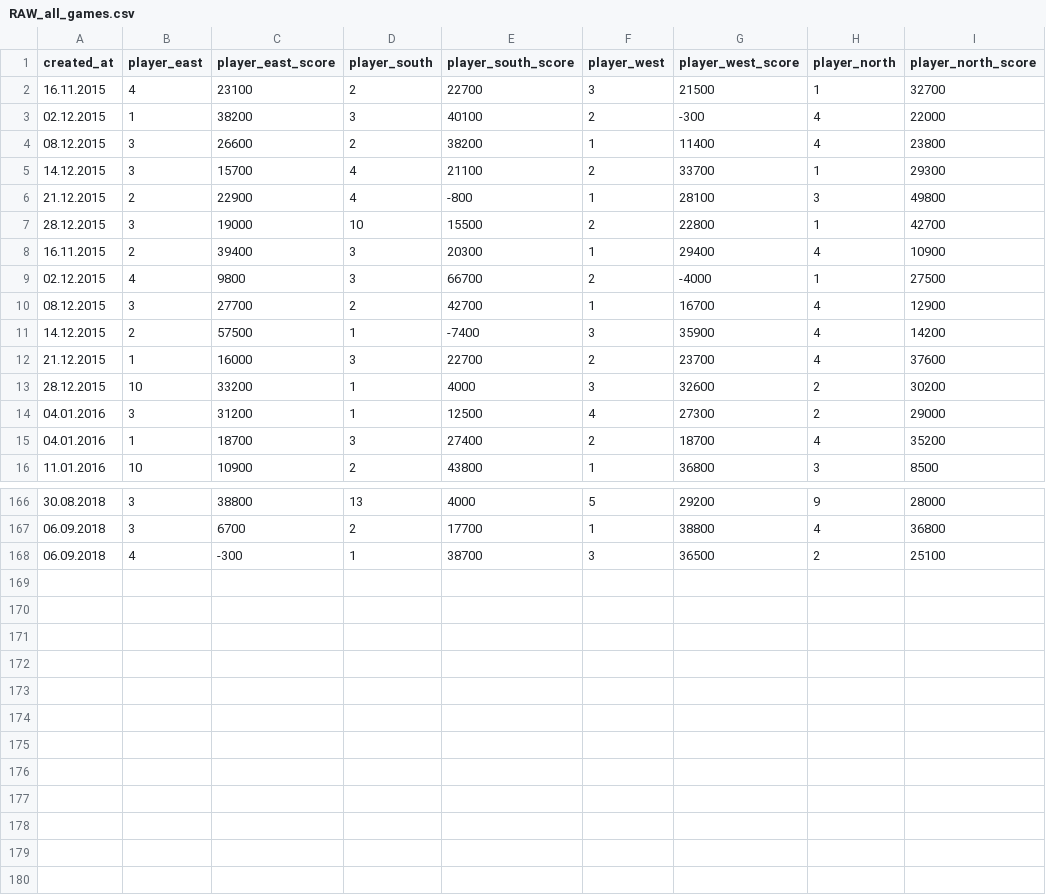
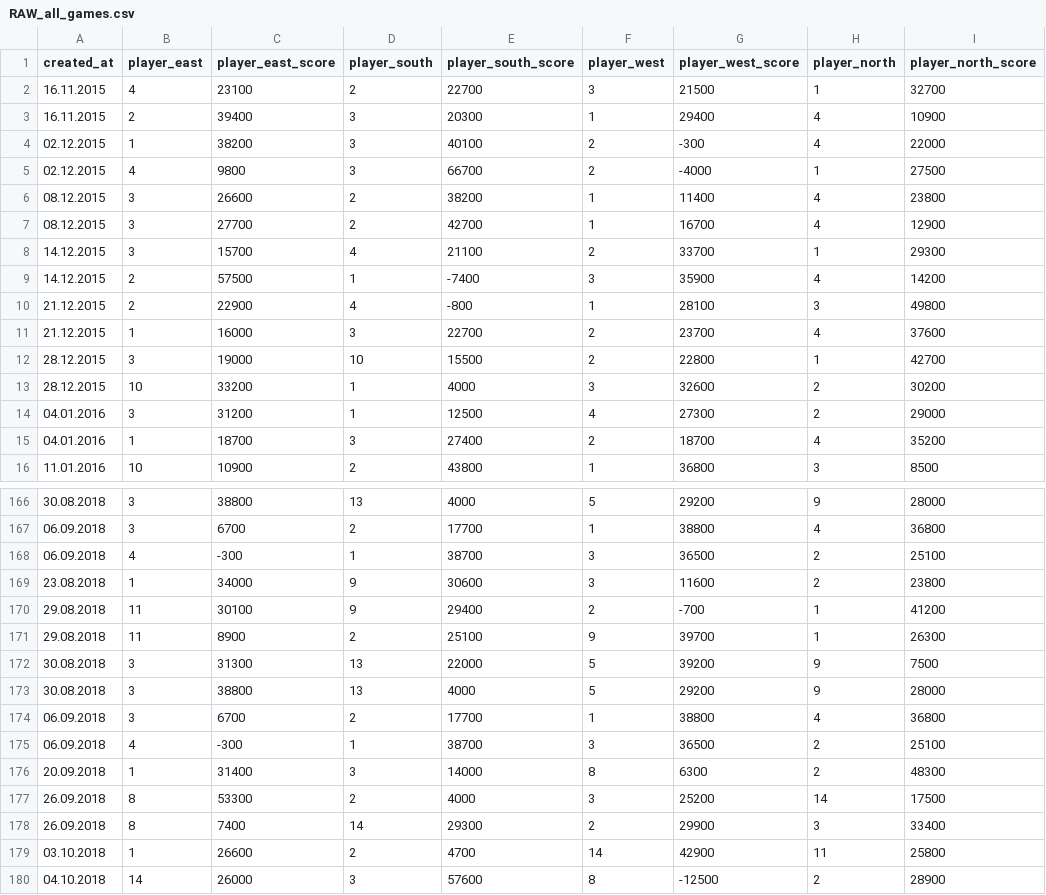
Before and after one commit to h8t33r/damaten.club, a CSV file: public/result_csv/RAW_all_games.csv, drawn as a sheet; only a part is shown, gaps mark what is left out.

```diff
--- a/public/result_csv/RAW_all_games.csv
+++ b/public/result_csv/RAW_all_games.csv
@@ -2,12 +2,12 @@ created_at,player_east,player_east_score,player_south,player_south_score,player_
 16.11.2015,4,23100,2,22700,3,21500,1,32700
+16.11.2015,2,39400,3,20300,1,29400,4,10900
 02.12.2015,1,38200,3,40100,2,-300,4,22000
+02.12.2015,4,9800,3,66700,2,-4000,1,27500
 08.12.2015,3,26600,2,38200,1,11400,4,23800
+08.12.2015,3,27700,2,42700,1,16700,4,12900
 14.12.2015,3,15700,4,21100,2,33700,1,29300
+14.12.2015,2,57500,1,-7400,3,35900,4,14200
 21.12.2015,2,22900,4,-800,1,28100,3,49800
+21.12.2015,1,16000,3,22700,2,23700,4,37600
 28.12.2015,3,19000,10,15500,2,22800,1,42700
-16.11.2015,2,39400,3,20300,1,29400,4,10900
-02.12.2015,4,9800,3,66700,2,-4000,1,27500
-08.12.2015,3,27700,2,42700,1,16700,4,12900
-14.12.2015,2,57500,1,-7400,3,35900,4,14200
-21.12.2015,1,16000,3,22700,2,23700,4,37600
 28.12.2015,10,33200,1,4000,3,32600,2,30200
@@ -168 +168,13 @@ created_at,player_east,player_east_score,player_south,player_south_score,player_
 06.09.2018,4,-300,1,38700,3,36500,2,25100
+23.08.2018,1,34000,9,30600,3,11600,2,23800
+29.08.2018,11,30100,9,29400,2,-700,1,41200
+29.08.2018,11,8900,2,25100,9,39700,1,26300
+30.08.2018,3,31300,13,22000,5,39200,9,7500
+30.08.2018,3,38800,13,4000,5,29200,9,28000
+06.09.2018,3,6700,2,17700,1,38800,4,36800
+06.09.2018,4,-300,1,38700,3,36500,2,25100
+20.09.2018,1,31400,3,14000,8,6300,2,48300
+26.09.2018,8,53300,2,4000,3,25200,14,17500
+26.09.2018,8,7400,14,29300,2,29900,3,33400
+03.10.2018,1,26600,2,4700,14,42900,11,25800
+04.10.2018,14,26000,3,57600,8,-12500,2,28900
```
Also changed, not shown: public/result_csv/RAW_2015.csv, public/result_csv/RAW_2018.csv, 22 other files.
